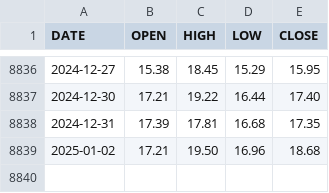
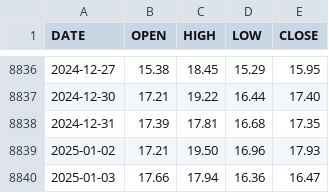
Before and after one commit to aiskakov28/vit_price_index, a CSV file: VIX_History.csv, drawn as a sheet; only a part is shown, gaps mark what is left out.

```diff
--- a/VIX_History.csv
+++ b/VIX_History.csv
@@ -8838,2 +8838,3 @@ DATE,OPEN,HIGH,LOW,CLOSE
 2024-12-31,17.39,17.81,16.68,17.35
-2025-01-02,17.21,19.50,16.96,18.68
+2025-01-02,17.21,19.50,16.96,17.93
+2025-01-03,17.66,17.94,16.36,16.47
```
